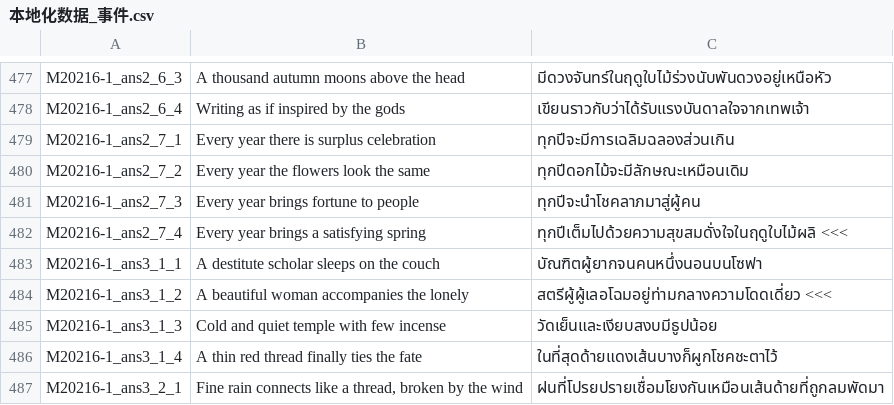
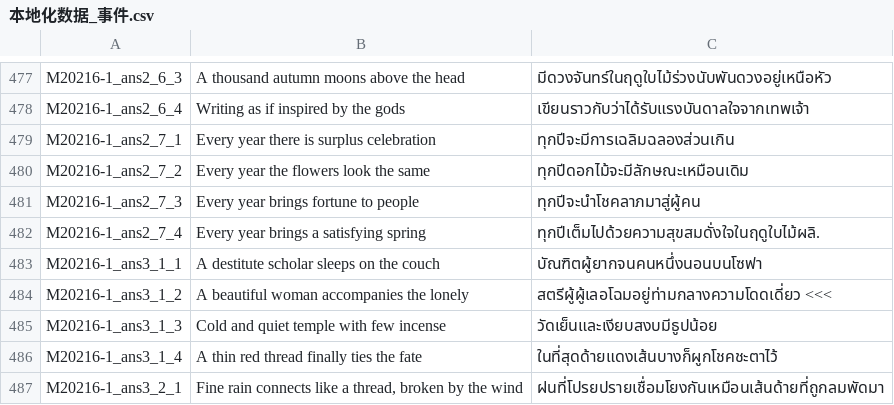
Before and after one commit to 1ookilo/WulinSH-TH, a CSV file: WulinPy/GenerateCSVtoXSLX/csv_input/本地化数据_事件.csv, drawn as a sheet; only a part is shown, gaps mark what is left out.

```diff
--- a/WulinPy/GenerateCSVtoXSLX/csv_input/本地化数据_事件.csv
+++ b/WulinPy/GenerateCSVtoXSLX/csv_input/本地化数据_事件.csv
@@ -481,3 +481,3 @@ M20216-1_ans2_7_2,Every year the flowers look the same,ทุกปีดอก
 M20216-1_ans2_7_3,Every year brings fortune to people,ทุกปีจะนำโชคลาภมาสู่ผู้คน
-M20216-1_ans2_7_4,Every year brings a satisfying spring,ทุกปีเต็มไปด้วยความสุขสมดั่งใจในฤดูใบไม้ผลิ <<<
+M20216-1_ans2_7_4,Every year brings a satisfying spring,ทุกปีเต็มไปด้วยความสุขสมดั่งใจในฤดูใบไม้ผลิ.
 M20216-1_ans3_1_1,A destitute scholar sleeps on the couch,บัณฑิตผู้ยากจนคนหนึ่งนอนบนโซฟา
```
Also changed, not shown: WulinPy/GenerateCSVtoXSLX/csv_input/本地化数据_事件_syy_2024年12月18日.csv, WulinPy/GenerateCSVtoXSLX/csv_input/本地化数据_答题.csv, 1 other file.
